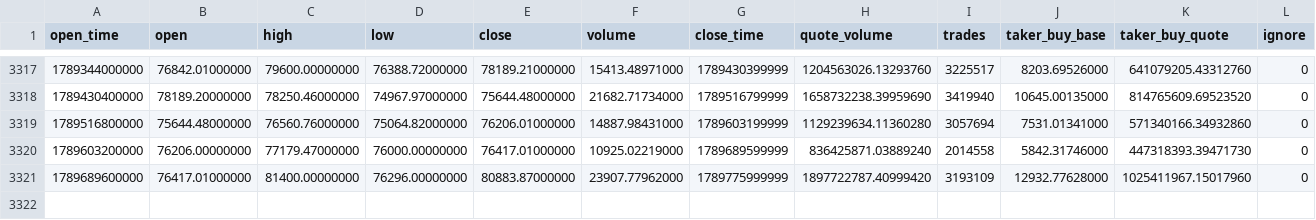
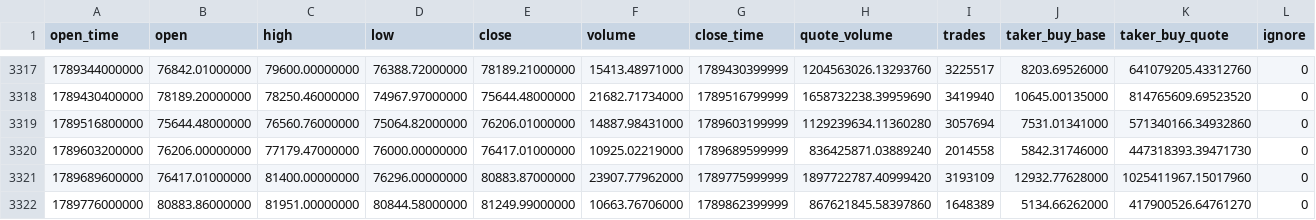
Before and after one commit to fhdns6020/funds, a CSV file: data/BTCUSDT_1d.csv, drawn as a sheet; only a part is shown, gaps mark what is left out.

```diff
--- a/data/BTCUSDT_1d.csv
+++ b/data/BTCUSDT_1d.csv
@@ -3321 +3321,2 @@ open_time,open,high,low,close,volume,close_time,quote_volume,trades,taker_buy_ba
 1789689600000,76417.01000000,81400.00000000,76296.00000000,80883.87000000,23907.77962000,1789775999999,1897722787.40999420,3193109,12932.77628000,1025411967.15017960,0
+1789776000000,80883.86000000,81951.00000000,80844.58000000,81249.99000000,10663.76706000,1789862399999,867621845.58397860,1648389,5134.66262000,417900526.64761270,0
```
Also changed, not shown: data/ETHUSDT_1d.csv.
